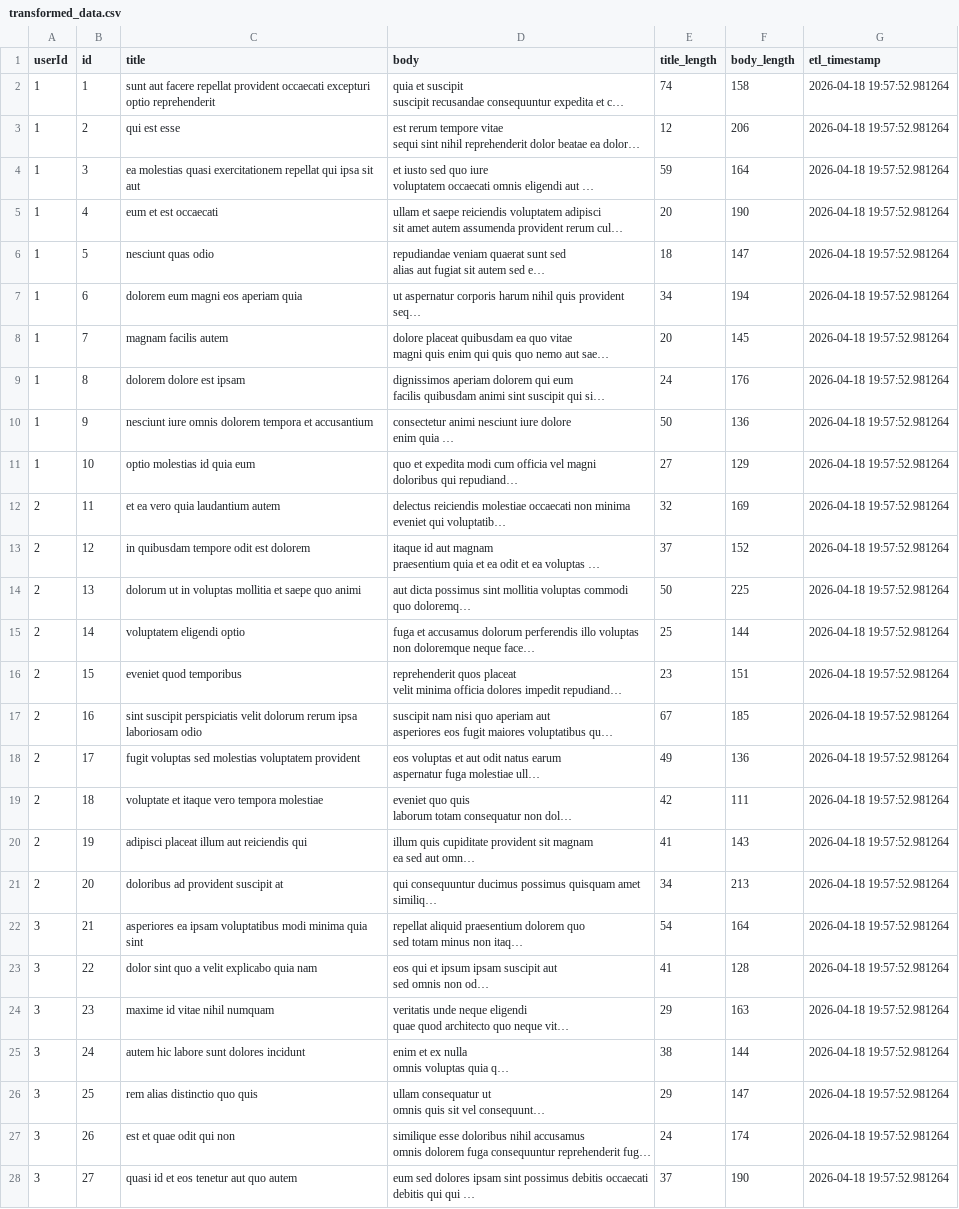
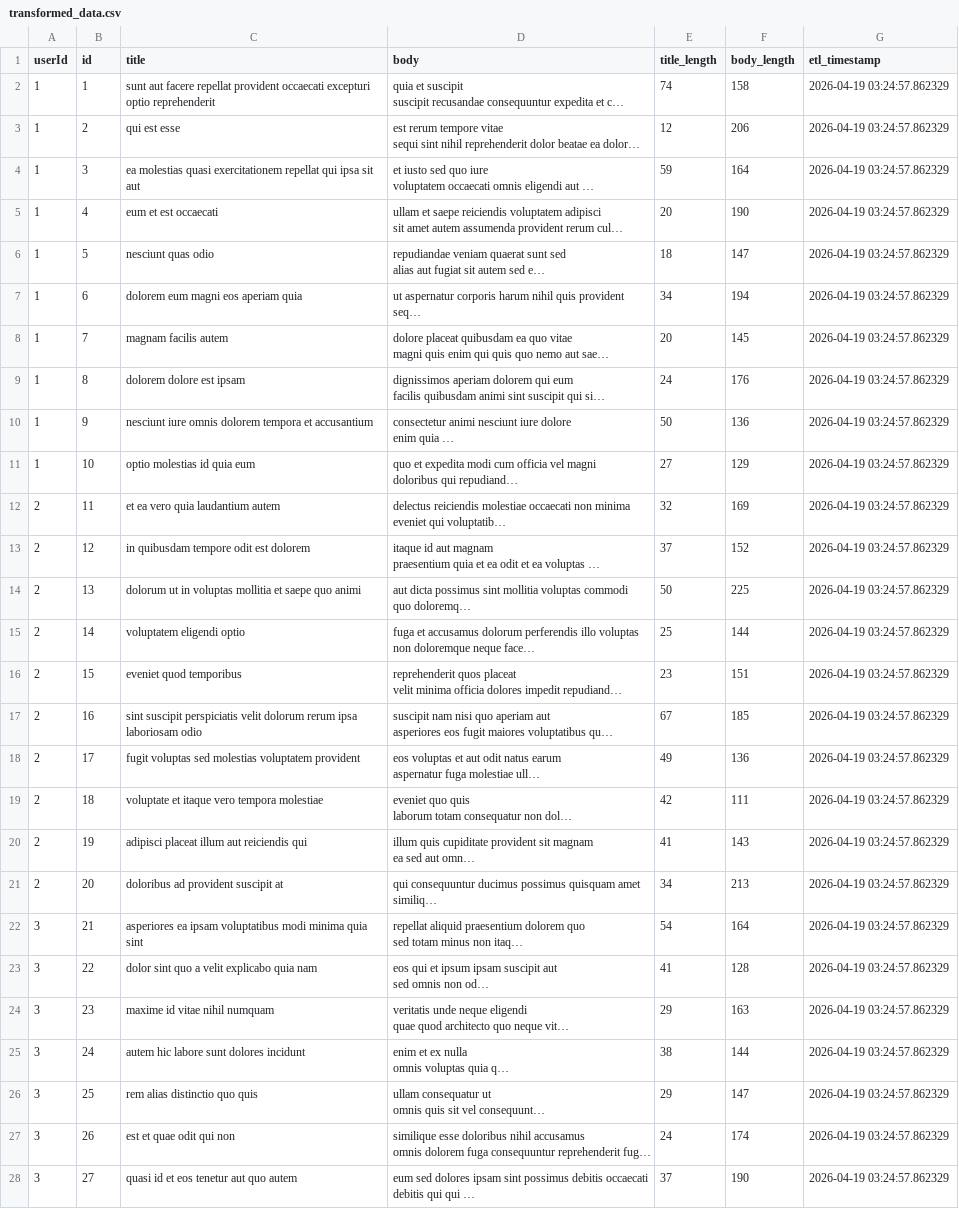
Before and after one commit to seemakotiya/ETL-pipeline-action, a CSV file: transformed_data.csv, drawn as a sheet; only a part is shown; long unchanged cells end in …; the diff covers the shown part only; the diff names each change by its address in the sheet, - before the commit and + after, or states it on an @@ line.

```diff
--- a/transformed_data.csv
+++ b/transformed_data.csv
-G2:G28 (etl_timestamp): 2026-04-18 19:57:52.981264
+G2:G28 (etl_timestamp): 2026-04-19 03:24:57.862329
```
Also changed, not shown: 73 edited cells elsewhere in this file, 1 other file.
